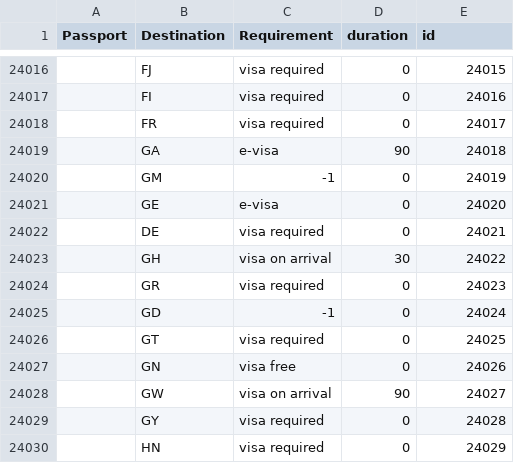
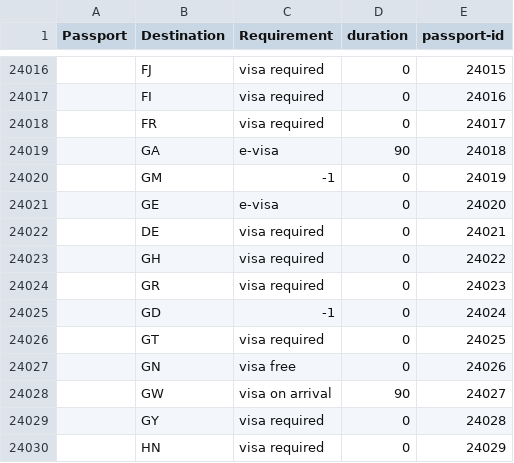
Before and after one commit to MahmoudNafiseh/passport-index-dataset, a CSV file: passport-index-tidy-iso2.csv, drawn as a sheet; only a part is shown, gaps mark what is left out; the diff names each change by its address in the sheet, - before the commit and + after, or states it on an @@ line.

```diff
--- a/passport-index-tidy-iso2.csv
+++ b/passport-index-tidy-iso2.csv
-E1: id
+E1: passport-id
-C24023 (Requirement): visa on arrival
+C24023 (Requirement): visa required
-D24023 (duration): 30
+D24023 (duration): 0
```
Also changed, not shown: 10 other files.
